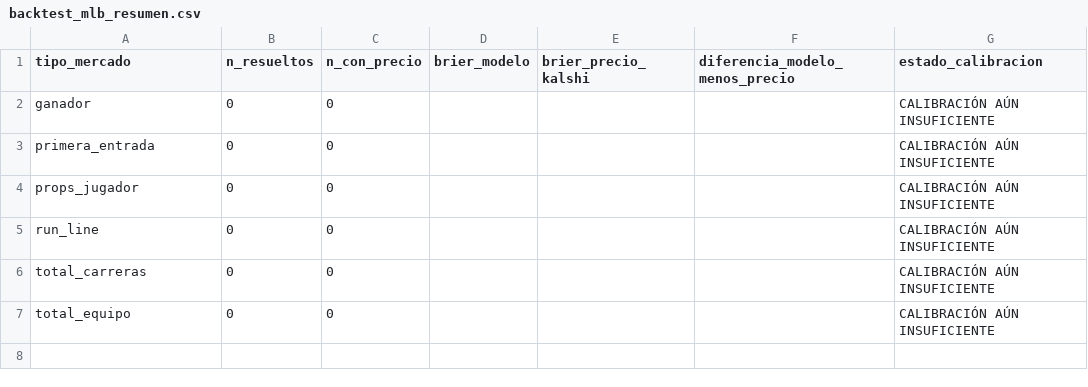
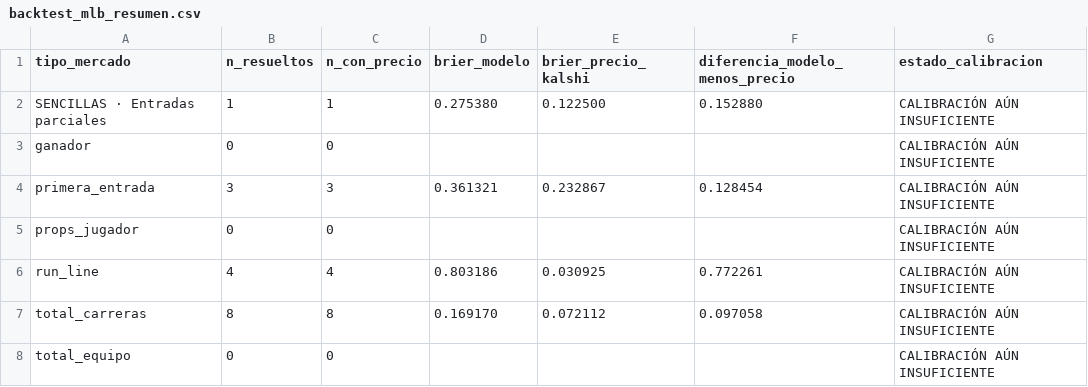
Before and after one commit to fall2606/predicciones, a CSV file: backtest_mlb_resumen.csv, drawn as a sheet.

```diff
--- a/backtest_mlb_resumen.csv
+++ b/backtest_mlb_resumen.csv
@@ -1,7 +1,8 @@
 tipo_mercado,n_resueltos,n_con_precio,brier_modelo,brier_precio_kalshi,diferencia_modelo_menos_precio,estado_calibracion
+SENCILLAS · Entradas parciales,1,1,0.275380,0.122500,0.152880,CALIBRACIÓN AÚN INSUFICIENTE
 ganador,0,0,,,,CALIBRACIÓN AÚN INSUFICIENTE
-primera_entrada,0,0,,,,CALIBRACIÓN AÚN INSUFICIENTE
+primera_entrada,3,3,0.361321,0.232867,0.128454,CALIBRACIÓN AÚN INSUFICIENTE
 props_jugador,0,0,,,,CALIBRACIÓN AÚN INSUFICIENTE
-run_line,0,0,,,,CALIBRACIÓN AÚN INSUFICIENTE
-total_carreras,0,0,,,,CALIBRACIÓN AÚN INSUFICIENTE
+run_line,4,4,0.803186,0.030925,0.772261,CALIBRACIÓN AÚN INSUFICIENTE
+total_carreras,8,8,0.169170,0.072112,0.097058,CALIBRACIÓN AÚN INSUFICIENTE
 total_equipo,0,0,,,,CALIBRACIÓN AÚN INSUFICIENTE
```
Also changed, not shown: mlb_candidatos_descartados.csv, mlb_cobertura_por_partido.csv, 3 other files.
